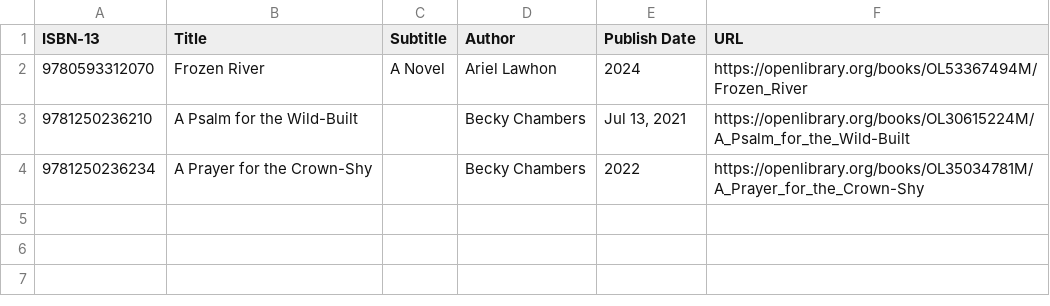
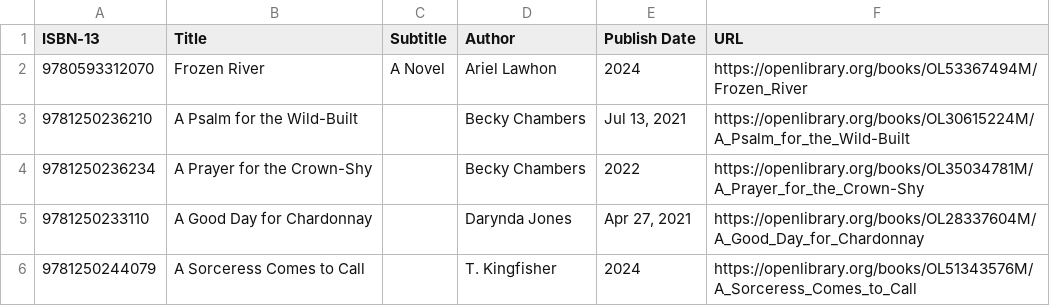
Before and after one commit to chrisbrasington/book-scanner, a CSV file: books.csv, drawn as a sheet; the diff names each change by its address in the sheet, - before the commit and + after, or states it on an @@ line.

```diff
--- a/books.csv
+++ b/books.csv
+row 5: 9781250233110 | A Good Day for Chardonnay |  | Darynda Jones | Apr 27, 2021 | https://openlibrary.org/books/OL28337604M/A_Good_Day_for_Chardonnay
+row 6: 9781250244079 | A Sorceress Comes to Call |  | T. Kingfisher | 2024 | https://openlibrary.org/books/OL51343576M/A_Sorceress_Comes_to_Call
```
Also changed, not shown: 1 other file.
